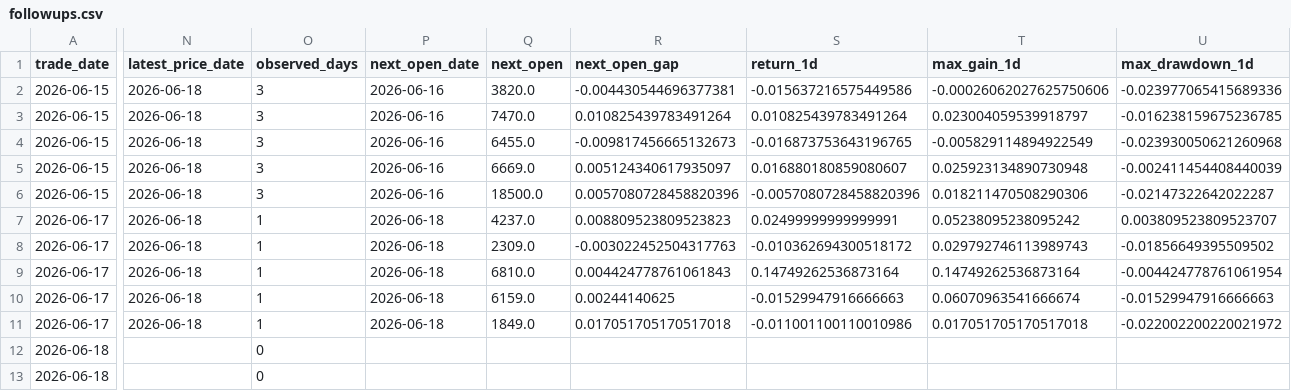
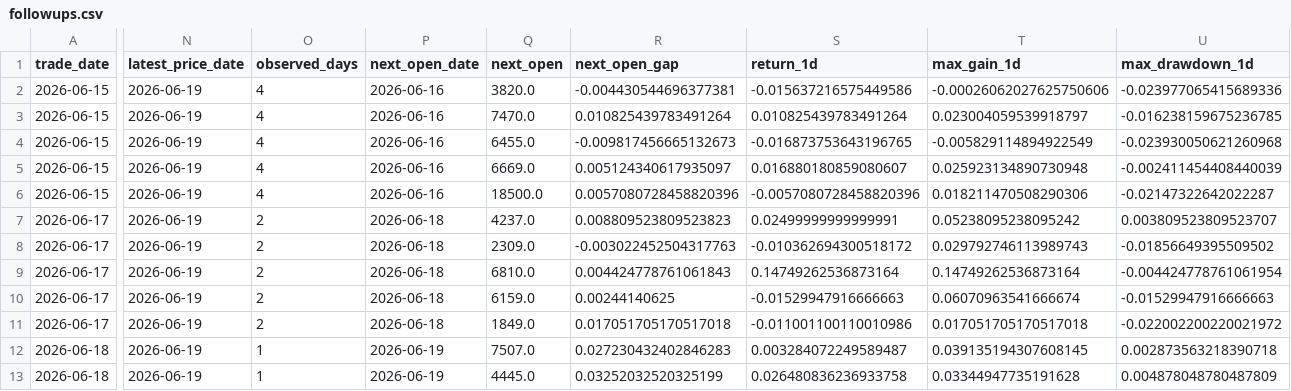
Before and after one commit to hzhipeng840-prog/jp100_momentum_system, a CSV file: data/processed/followups.csv, drawn as a sheet; only a part is shown, gaps mark what is left out; the diff covers the shown part only; the diff names each change by its address in the sheet, - before the commit and + after, or states it on an @@ line.

```diff
--- a/data/processed/followups.csv
+++ b/data/processed/followups.csv
-N2:N11 (latest_price_date): 2026-06-18
+N2:N11 (latest_price_date): 2026-06-19
-O2:O6 (observed_days): 3
+O2:O6 (observed_days): 4
-O7:O11 (observed_days): 1
+O7:O11 (observed_days): 2
-N12:N13 (latest_price_date): (empty)
+N12:N13 (latest_price_date): 2026-06-19
-O12:O13 (observed_days): 0
+O12:O13 (observed_days): 1
-P12:P13 (next_open_date): (empty)
+P12:P13 (next_open_date): 2026-06-19
-Q12 (next_open): (empty)
+Q12 (next_open): 7507.0
-R12 (next_open_gap): (empty)
+R12 (next_open_gap): 0.027230432402846283
-S12 (return_1d): (empty)
+S12 (return_1d): 0.003284072249589487
-T12 (max_gain_1d): (empty)
+T12 (max_gain_1d): 0.039135194307608145
-U12 (max_drawdown_1d): (empty)
+U12 (max_drawdown_1d): 0.002873563218390718
-Q13 (next_open): (empty)
+Q13 (next_open): 4445.0
-R13 (next_open_gap): (empty)
+R13 (next_open_gap): 0.03252032520325199
-S13 (return_1d): (empty)
+S13 (return_1d): 0.026480836236933758
-T13 (max_gain_1d): (empty)
+T13 (max_gain_1d): 0.03344947735191628
-U13 (max_drawdown_1d): (empty)
+U13 (max_drawdown_1d): 0.004878048780487809
```
Also changed, not shown: 5 added rows and 54 edited cells elsewhere in this file, data/history/daily_picks_history.csv, data/history/market_environment.csv, 52 other files.
